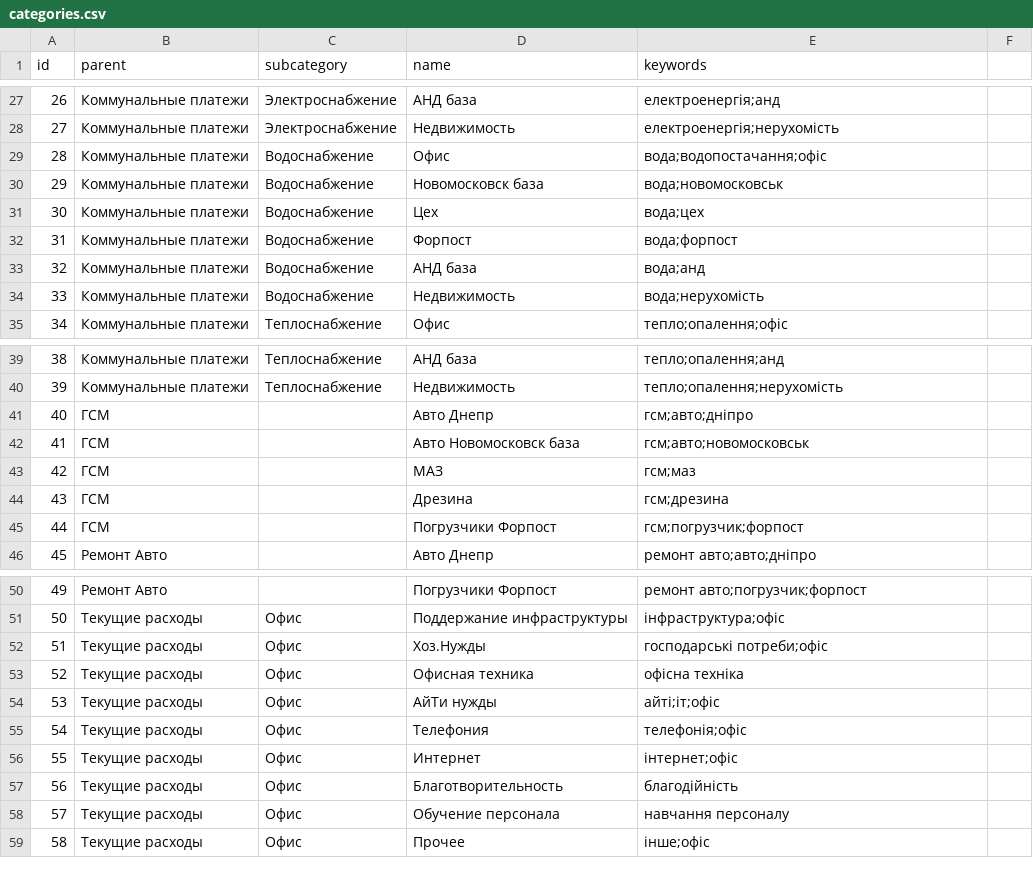
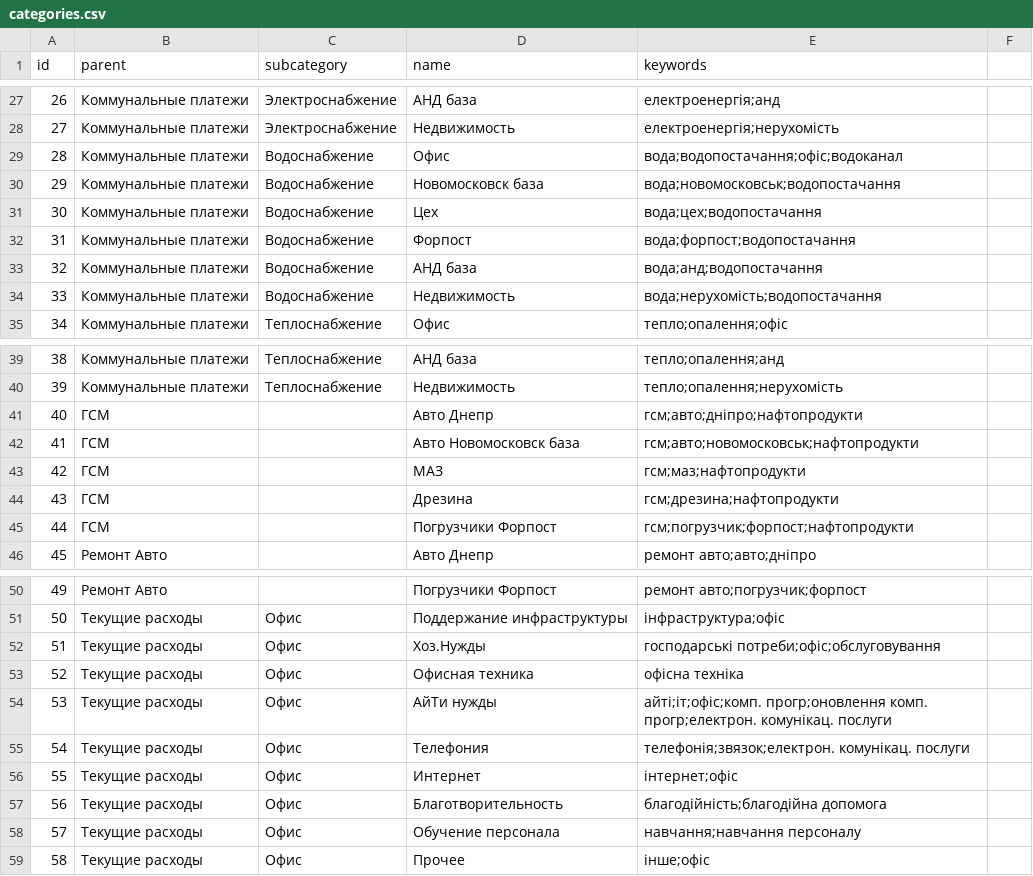
Before and after one commit to SergKekuh/SQL_postgresql, a CSV file: Cost_accounting/acc_programm/categories.csv, drawn as a sheet; only a part is shown, gaps mark what is left out; the diff covers the shown part only.

```diff
--- a/Cost_accounting/acc_programm/categories.csv
+++ b/Cost_accounting/acc_programm/categories.csv
@@ -28,8 +28,8 @@ id,parent,subcategory,name,keywords
 27,Коммунальные платежи,Электроснабжение,Недвижимость,"електроенергія;нерухомість"
-28,Коммунальные платежи,Водоснабжение,Офис,"вода;водопостачання;офіс"
-29,Коммунальные платежи,Водоснабжение,Новомосковск база,"вода;новомосковськ"
-30,Коммунальные платежи,Водоснабжение,Цех,"вода;цех"
-31,Коммунальные платежи,Водоснабжение,Форпост,"вода;форпост"
-32,Коммунальные платежи,Водоснабжение,АНД база,"вода;анд"
-33,Коммунальные платежи,Водоснабжение,Недвижимость,"вода;нерухомість"
+28,Коммунальные платежи,Водоснабжение,Офис,"вода;водопостачання;офіс;водоканал"
+29,Коммунальные платежи,Водоснабжение,Новомосковск база,"вода;новомосковськ;водопостачання"
+30,Коммунальные платежи,Водоснабжение,Цех,"вода;цех;водопостачання"
+31,Коммунальные платежи,Водоснабжение,Форпост,"вода;форпост;водопостачання"
+32,Коммунальные платежи,Водоснабжение,АНД база,"вода;анд;водопостачання"
+33,Коммунальные платежи,Водоснабжение,Недвижимость,"вода;нерухомість;водопостачання"
 34,Коммунальные платежи,Теплоснабжение,Офис,"тепло;опалення;офіс"
@@ -40,7 +40,7 @@ id,parent,subcategory,name,keywords
 39,Коммунальные платежи,Теплоснабжение,Недвижимость,"тепло;опалення;нерухомість"
-40,ГСМ,,Авто Днепр,"гсм;авто;дніпро"
-41,ГСМ,,Авто Новомосковск база,"гсм;авто;новомосковськ"
-42,ГСМ,,МАЗ,"гсм;маз"
-43,ГСМ,,Дрезина,"гсм;дрезина"
-44,ГСМ,,Погрузчики Форпост,"гсм;погрузчик;форпост"
+40,ГСМ,,Авто Днепр,"гсм;авто;дніпро;нафтопродукти"
+41,ГСМ,,Авто Новомосковск база,"гсм;авто;новомосковськ;нафтопродукти"
+42,ГСМ,,МАЗ,"гсм;маз;нафтопродукти"
+43,ГСМ,,Дрезина,"гсм;дрезина;нафтопродукти"
+44,ГСМ,,Погрузчики Форпост,"гсм;погрузчик;форпост;нафтопродукти"
 45,Ремонт Авто,,Авто Днепр,"ремонт авто;авто;дніпро"
@@ -51,9 +51,9 @@ id,parent,subcategory,name,keywords
 50,Текущие расходы,Офис,Поддержание инфраструктуры,"інфраструктура;офіс"
-51,Текущие расходы,Офис,Хоз.Нужды,"господарські потреби;офіс"
+51,Текущие расходы,Офис,Хоз.Нужды,"господарські потреби;офіс;обслуговування"
 52,Текущие расходы,Офис,Офисная техника,"офісна техніка"
-53,Текущие расходы,Офис,АйТи нужды,"айті;іт;офіс"
-54,Текущие расходы,Офис,Телефония,"телефонія;офіс"
+53,Текущие расходы,Офис,АйТи нужды,"айті;іт;офіс;комп. прогр;оновлення комп. прогр;електрон. комунікац. послуги"
+54,Текущие расходы,Офис,Телефония,"телефонія;звязок;електрон. комунікац. послуги"
 55,Текущие расходы,Офис,Интернет,"інтернет;офіс"
-56,Текущие расходы,Офис,Благотворительность,"благодійність"
-57,Текущие расходы,Офис,Обучение персонала,"навчання персоналу"
+56,Текущие расходы,Офис,Благотворительность,"благодійність;благодійна допомога"
+57,Текущие расходы,Офис,Обучение персонала,"навчання;навчання персоналу"
 58,Текущие расходы,Офис,Прочее,"інше;офіс"
```
Also changed, not shown: 5 added rows and 7 edited cells elsewhere in this file, 48 other files.
